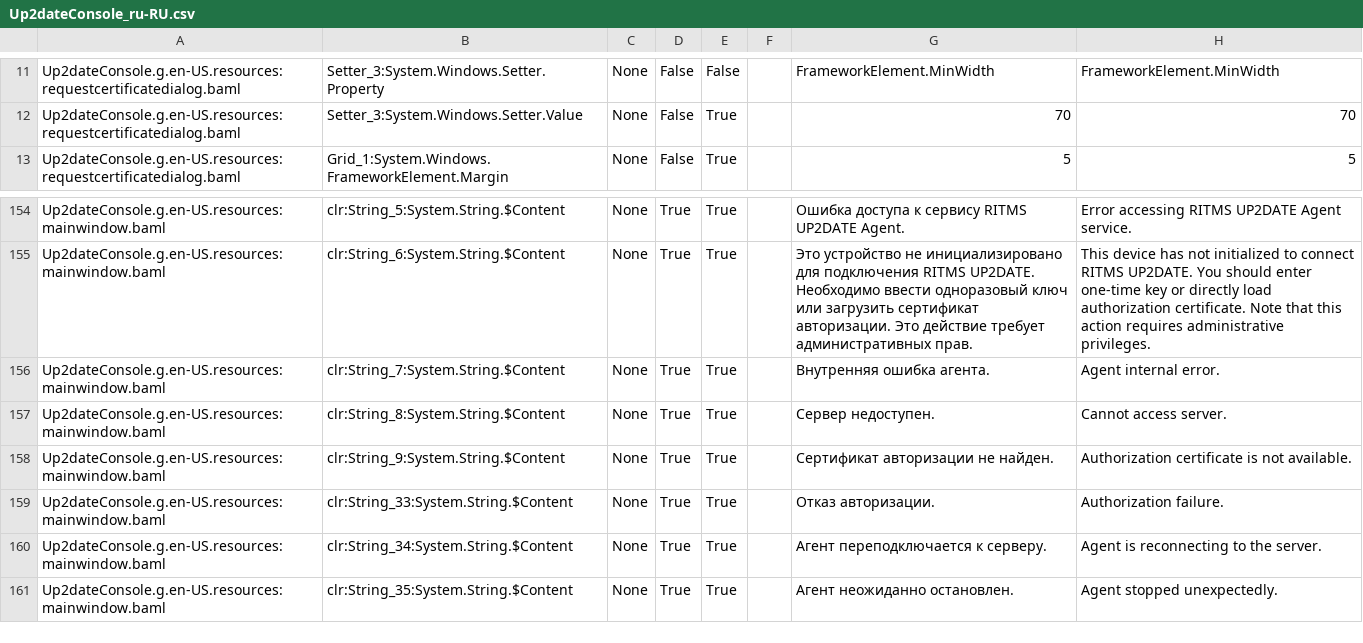
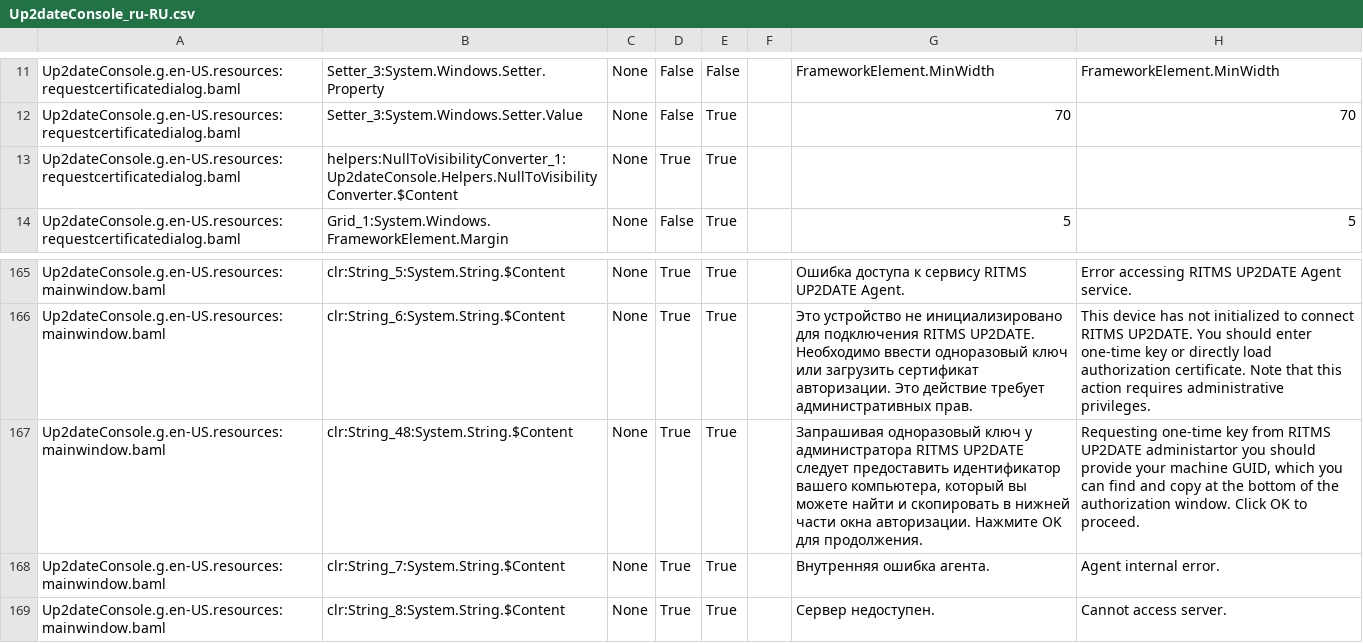
Before and after one commit to rtsoft-sdc/up2date-win, a CSV file: Up2dateService/Up2dateConsole/Localization/Up2dateConsole_ru-RU.csv, drawn as a sheet; only a part is shown, gaps mark what is left out; the shorter side is filled out with more unchanged rows; the diff covers the shown part only; the diff names each change by its address in the sheet, - before the commit and + after, or states it on an @@ line.

Commit message:
Display (copyable) Machine GUID on the Authorization dialog; Provide explanatory information in the initial message; Localize new/changed strings

```diff
--- a/Up2dateService/Up2dateConsole/Localization/Up2dateConsole_ru-RU.csv
+++ b/Up2dateService/Up2dateConsole/Localization/Up2dateConsole_ru-RU.csv
+row 13: Up2dateConsole.g.en-US.resources:requestcertificatedialog.baml | helpers:NullToVisibilityConverter_1:Up2dateConsole.Helpers.NullToVisibilityConverter.$Content | None | True | True
+row 167: Up2dateConsole.g.en-US.resources:mainwindow.baml | clr:String_48:System.String.$Content | None | True | True |  | Запрашивая одноразовый ключ у администратора RITMS UP2DATE следует предоставить идентификатор вашего компьютера, который вы можете найти и скопировать в нижней части окна авторизации. Нажмите OK для продолжения. | Requesting one-time key from RITMS UP2DATE administartor you should provide your machine GUID, which you can find and copy at the bottom of the authorization window. Click OK to proceed.
```
Also changed, not shown: 16 added rows and 3 removed rows elsewhere in this file, 9 other files.
